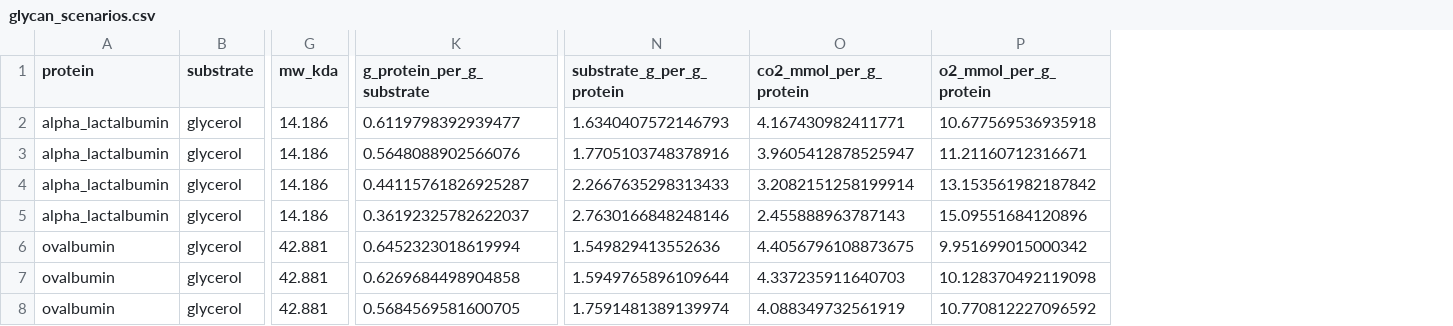
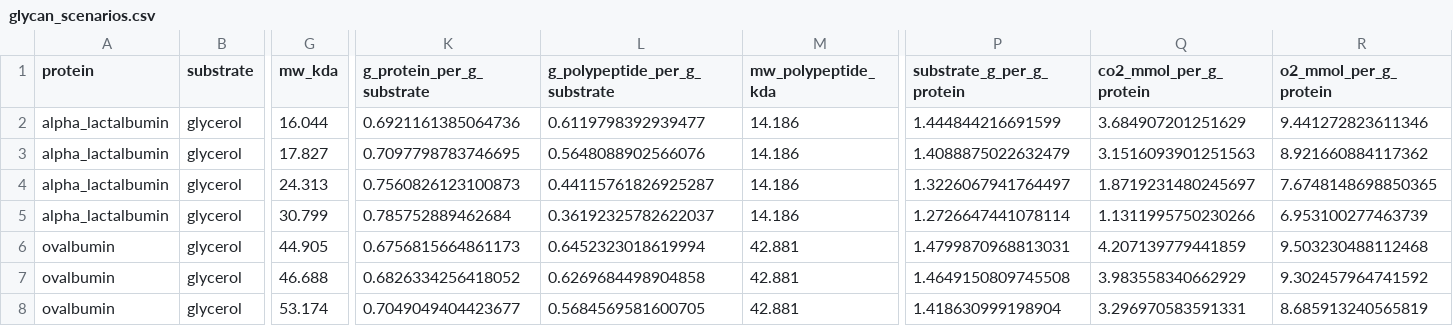
Before and after one commit to genmnz/ashry, a CSV file: results/tables/glycan_scenarios.csv, drawn as a sheet; only a part is shown, gaps mark what is left out; addresses are those after the commit; the diff covers the shown part only; the diff names each change by its address in the sheet, - before the commit and + after, or states it on an @@ line.

```diff
--- a/results/tables/glycan_scenarios.csv
+++ b/results/tables/glycan_scenarios.csv
+column K (g_protein_per_g_substrate), rows 2-8: 0.6921161385064736 | 0.7097798783746695 | 0.7560826123100873 | 0.785752889462684 | 0.6756815664861173 | 0.6826334256418052 | 0.7049049404423677
+column M (mw_polypeptide_kda), rows 2-8: 14.186 | 14.186 | 14.186 | 14.186 | 42.881 | 42.881 | 42.881
-L1: g_protein_per_g_substrate
+L1: g_polypeptide_per_g_substrate
-G2 (mw_kda): 14.186
+G2 (mw_kda): 16.044
-P2 (substrate_g_per_g_protein): 1.6340407572146793
+P2 (substrate_g_per_g_protein): 1.444844216691599
-Q2 (co2_mmol_per_g_protein): 4.167430982411771
+Q2 (co2_mmol_per_g_protein): 3.684907201251629
-R2 (o2_mmol_per_g_protein): 10.677569536935918
+R2 (o2_mmol_per_g_protein): 9.441272823611346
-G3 (mw_kda): 14.186
+G3 (mw_kda): 17.827
-P3 (substrate_g_per_g_protein): 1.7705103748378916
+P3 (substrate_g_per_g_protein): 1.4088875022632479
-Q3 (co2_mmol_per_g_protein): 3.9605412878525947
+Q3 (co2_mmol_per_g_protein): 3.1516093901251563
-R3 (o2_mmol_per_g_protein): 11.21160712316671
+R3 (o2_mmol_per_g_protein): 8.921660884117362
-G4 (mw_kda): 14.186
+G4 (mw_kda): 24.313
-P4 (substrate_g_per_g_protein): 2.2667635298313433
+P4 (substrate_g_per_g_protein): 1.3226067941764497
-Q4 (co2_mmol_per_g_protein): 3.2082151258199914
+Q4 (co2_mmol_per_g_protein): 1.8719231480245697
-R4 (o2_mmol_per_g_protein): 13.153561982187842
+R4 (o2_mmol_per_g_protein): 7.6748148698850365
-G5 (mw_kda): 14.186
+G5 (mw_kda): 30.799
-P5 (substrate_g_per_g_protein): 2.7630166848248146
+P5 (substrate_g_per_g_protein): 1.2726647441078114
-Q5 (co2_mmol_per_g_protein): 2.455888963787143
+Q5 (co2_mmol_per_g_protein): 1.1311995750230266
-R5 (o2_mmol_per_g_protein): 15.09551684120896
+R5 (o2_mmol_per_g_protein): 6.953100277463739
-G6 (mw_kda): 42.881
+G6 (mw_kda): 44.905
-P6 (substrate_g_per_g_protein): 1.549829413552636
+P6 (substrate_g_per_g_protein): 1.4799870968813031
-Q6 (co2_mmol_per_g_protein): 4.4056796108873675
+Q6 (co2_mmol_per_g_protein): 4.207139779441859
-R6 (o2_mmol_per_g_protein): 9.951699015000342
+R6 (o2_mmol_per_g_protein): 9.503230488112468
-G7 (mw_kda): 42.881
+G7 (mw_kda): 46.688
-P7 (substrate_g_per_g_protein): 1.5949765896109644
+P7 (substrate_g_per_g_protein): 1.4649150809745508
-Q7 (co2_mmol_per_g_protein): 4.337235911640703
+Q7 (co2_mmol_per_g_protein): 3.983558340662929
-R7 (o2_mmol_per_g_protein): 10.128370492119098
+R7 (o2_mmol_per_g_protein): 9.302457964741592
-G8 (mw_kda): 42.881
+G8 (mw_kda): 53.174
-P8 (substrate_g_per_g_protein): 1.7591481389139974
+P8 (substrate_g_per_g_protein): 1.418630999198904
-Q8 (co2_mmol_per_g_protein): 4.088349732561919
+Q8 (co2_mmol_per_g_protein): 3.296970583591331
-R8 (o2_mmol_per_g_protein): 10.770812227096592
+R8 (o2_mmol_per_g_protein): 8.685913240565819
```
Also changed, not shown: 20 edited cells elsewhere in this file, results/tables/efficiency_gap.csv, results/tables/growth_tradeoff.csv, 19 other files.
